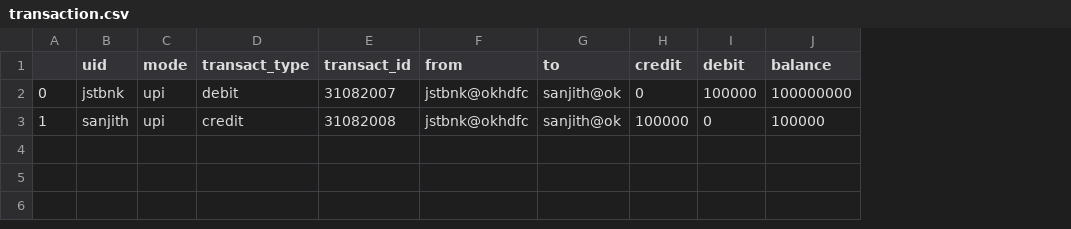
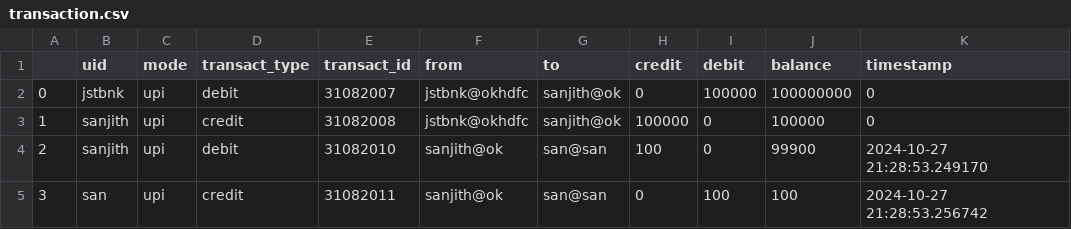
Before and after one commit to VSanjith-08/Bank-Management, a CSV file: Database/transaction.csv, drawn as a sheet; the diff names each change by its address in the sheet, - before the commit and + after, or states it on an @@ line.

```diff
--- a/Database/transaction.csv
+++ b/Database/transaction.csv
+column K (timestamp), rows 2-3: 0 | 0
+row 4: 2 | sanjith | upi | debit | 31082010 | sanjith@ok | san@san | 100 | 0 | 99900 | 2024-10-27 21:28:53.249170
+row 5: 3 | san | upi | credit | 31082011 | sanjith@ok | san@san | 0 | 100 | 100 | 2024-10-27 21:28:53.256742
```
Also changed, not shown: 7 other files.
